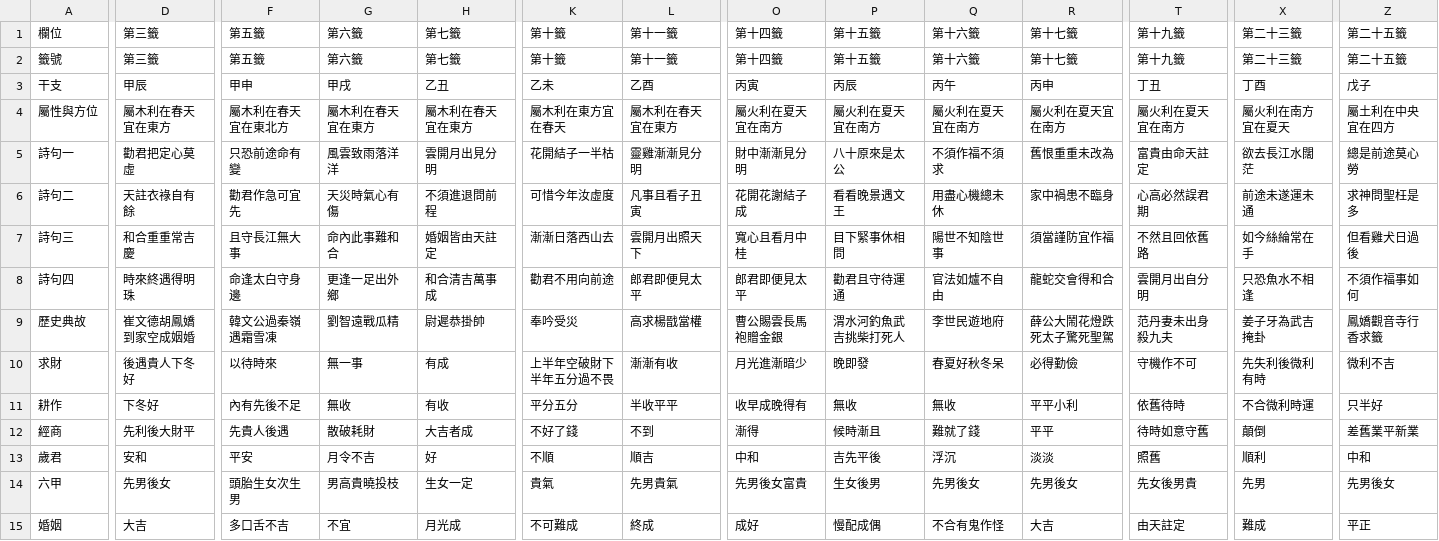
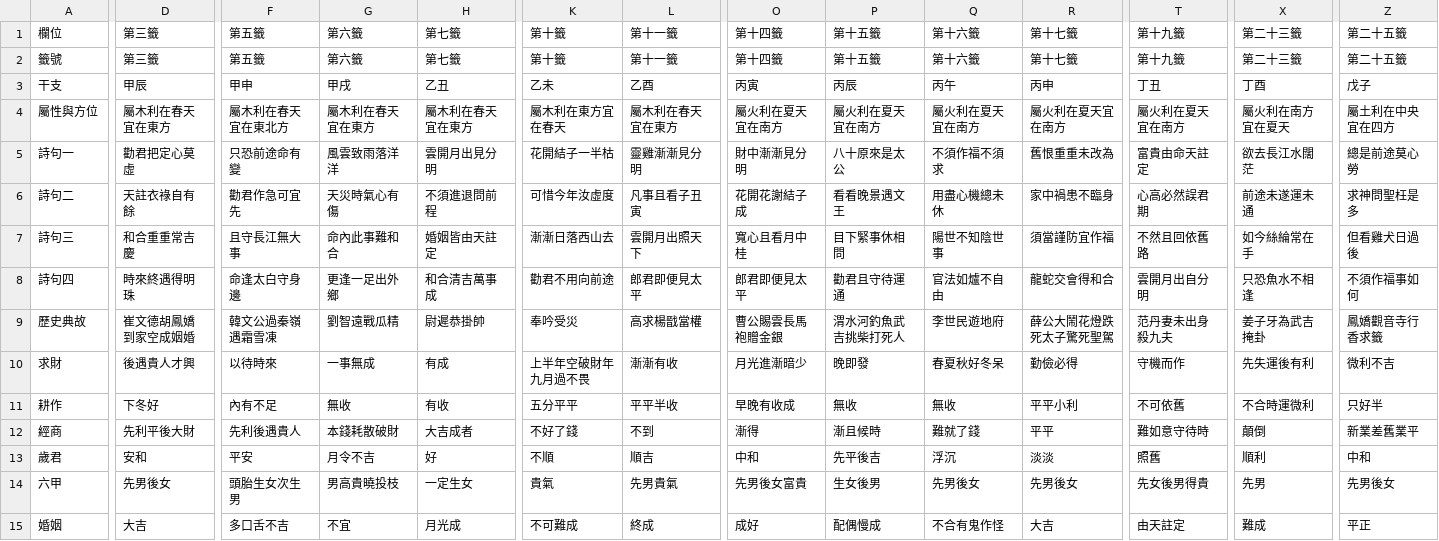
Before and after one commit to Annie2010413/Temple_website, a CSV file: services/fortune/六十甲子籤詩統整表.csv, drawn as a sheet; only a part is shown, gaps mark what is left out; the diff covers the shown part only; the diff names each change by its address in the sheet, - before the commit and + after, or states it on an @@ line.

```diff
--- a/services/fortune/六十甲子籤詩統整表.csv
+++ b/services/fortune/六十甲子籤詩統整表.csv
-D10: 後遇貴人下冬好
+D10: 後遇貴人才興
-G10: 無一事
+G10: 一事無成
-K10: 上半年空破財下半年五分過不畏
+K10: 上半年空破財年九月過不畏
-Q10: 春夏好秋冬呆
+Q10: 春夏秋好冬呆
-R10: 必得勤儉
+R10: 勤儉必得
-T10: 守機作不可
+T10: 守機而作
-X10: 先失利後微利有時
+X10: 先失運後有利
-F11: 內有先後不足
+F11: 內有不足
-K11: 平分五分
+K11: 五分平平
-L11: 半收平平
+L11: 平平半收
-O11: 收早成晚得有
+O11: 早晚有收成
-T11: 依舊待時
+T11: 不可依舊
-X11: 不合微利時運
+X11: 不合時運微利
-Z11: 只半好
+Z11: 只好半
-D12: 先利後大財平
+D12: 先利平後大財
-F12: 先貴人後遇
+F12: 先利後遇貴人
-G12: 散破耗財
+G12: 本錢耗散破財
-H12: 大吉者成
+H12: 大吉成者
-P12: 候時漸且
+P12: 漸且候時
-T12: 待時如意守舊
+T12: 難如意守待時
-Z12: 差舊業平新業
+Z12: 新業差舊業平
-P13: 吉先平後
+P13: 先平後吉
-H14: 生女一定
+H14: 一定生女
-T14: 先女後男貴
+T14: 先女後男得貴
-P15: 慢配成偶
+P15: 配偶慢成
```
Also changed, not shown: 167 edited cells elsewhere in this file, 11 other files.
